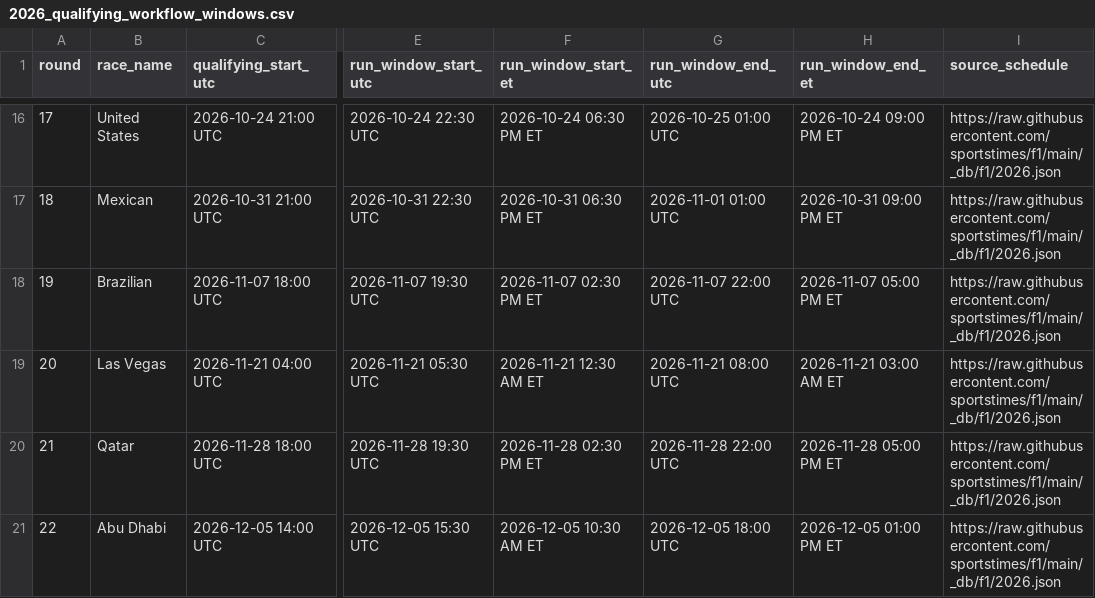
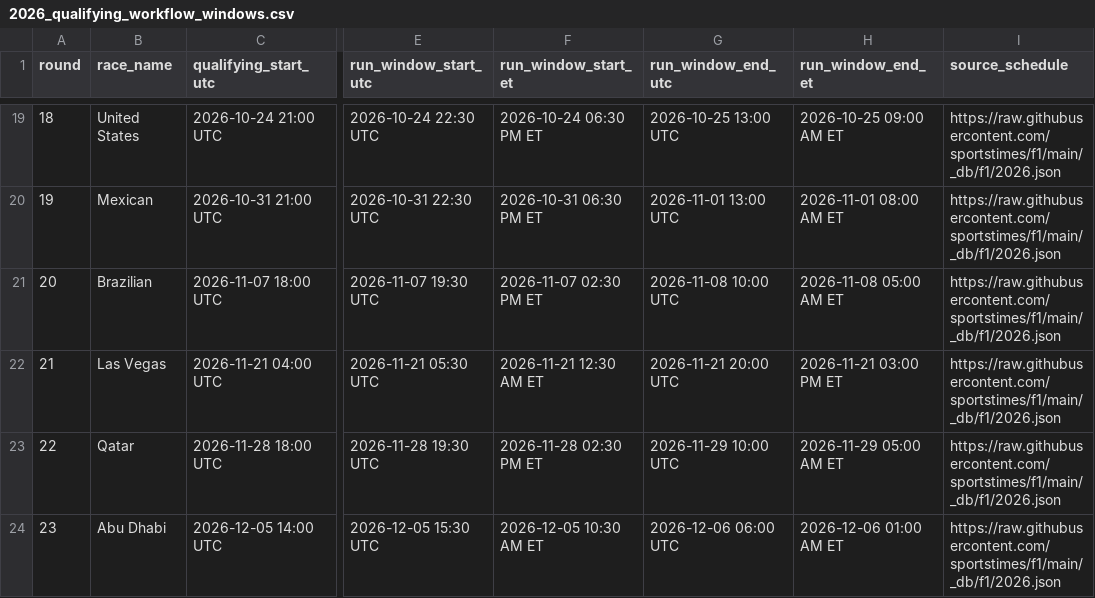
Before and after one commit to jhester599/F1-p10-2026, a CSV file: docs/2026_qualifying_workflow_windows.csv, drawn as a sheet; only a part is shown, gaps mark what is left out; addresses are those after the commit; the diff covers the shown part only; the diff names each change by its address in the sheet, - before the commit and + after, or states it on an @@ line.

```diff
--- a/docs/2026_qualifying_workflow_windows.csv
+++ b/docs/2026_qualifying_workflow_windows.csv
@@ column A (round) renumbered from row 18 down @@
-G19 (run_window_end_utc): 2026-10-25 01:00 UTC
+G19 (run_window_end_utc): 2026-10-25 13:00 UTC
-H19 (run_window_end_et): 2026-10-24 09:00 PM ET
+H19 (run_window_end_et): 2026-10-25 09:00 AM ET
-G20 (run_window_end_utc): 2026-11-01 01:00 UTC
+G20 (run_window_end_utc): 2026-11-01 13:00 UTC
-H20 (run_window_end_et): 2026-10-31 09:00 PM ET
+H20 (run_window_end_et): 2026-11-01 08:00 AM ET
-G21 (run_window_end_utc): 2026-11-07 22:00 UTC
+G21 (run_window_end_utc): 2026-11-08 10:00 UTC
-H21 (run_window_end_et): 2026-11-07 05:00 PM ET
+H21 (run_window_end_et): 2026-11-08 05:00 AM ET
-G22 (run_window_end_utc): 2026-11-21 08:00 UTC
+G22 (run_window_end_utc): 2026-11-21 20:00 UTC
-H22 (run_window_end_et): 2026-11-21 03:00 AM ET
+H22 (run_window_end_et): 2026-11-21 03:00 PM ET
-G23 (run_window_end_utc): 2026-11-28 22:00 UTC
+G23 (run_window_end_utc): 2026-11-29 10:00 UTC
-H23 (run_window_end_et): 2026-11-28 05:00 PM ET
+H23 (run_window_end_et): 2026-11-29 05:00 AM ET
-G24 (run_window_end_utc): 2026-12-05 18:00 UTC
+G24 (run_window_end_utc): 2026-12-06 06:00 UTC
-H24 (run_window_end_et): 2026-12-05 01:00 PM ET
+H24 (run_window_end_et): 2026-12-06 01:00 AM ET
```
Also changed, not shown: 3 added rows and 28 edited cells elsewhere in this file, 8 other files.
